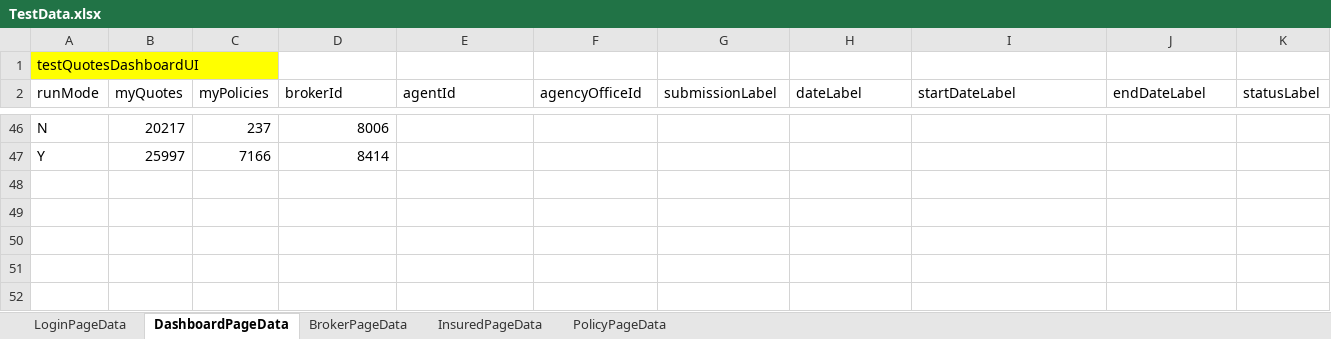
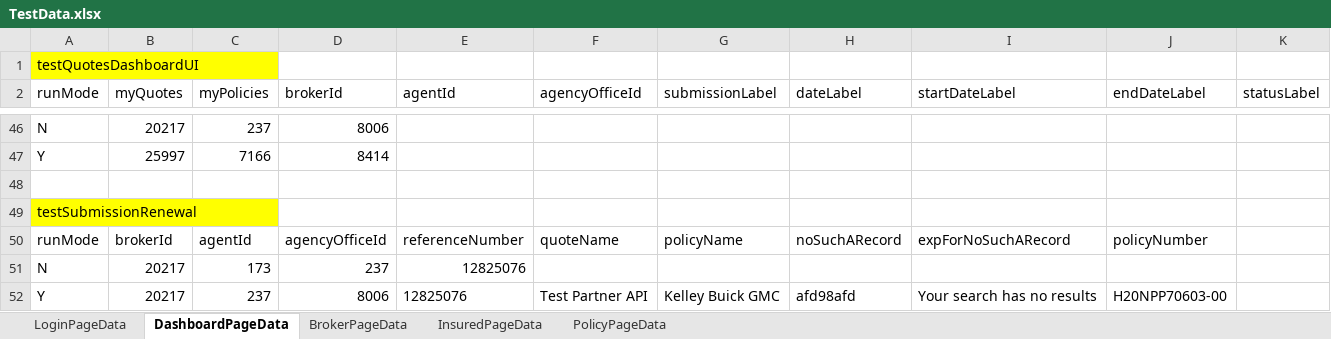
Before and after one commit to aza13/java-selenium-latest, an Excel workbook: src/main/resources/TestData.xlsx, sheet DashboardPageData, drawn as a sheet; only a part is shown, gaps mark what is left out; values as stored, in another font and other column widths than the file's, no borders; the diff names each change by its address in the sheet, - before the commit and + after, or states it on an @@ line.

Commit message:
added submissionRenewal

```diff
--- a/src/main/resources/TestData.xlsx (sheet DashboardPageData)
+++ b/src/main/resources/TestData.xlsx (sheet DashboardPageData)
+row 48: (empty)
+row 49: testSubmissionRenewal
+row 50: runMode | brokerId | agentId | agencyOfficeId | referenceNumber | quoteName | policyName | noSuchARecord | expForNoSuchARecord | policyNumber
+row 51: N | 20217 | 173 | 237 | 12825076
+row 52: Y | 20217 | 237 | 8006 | 12825076 | Test Partner API | Kelley Buick GMC | afd98afd | Your search has no results | H20NPP70603-00
```
Also changed, not shown: 3 other files.
